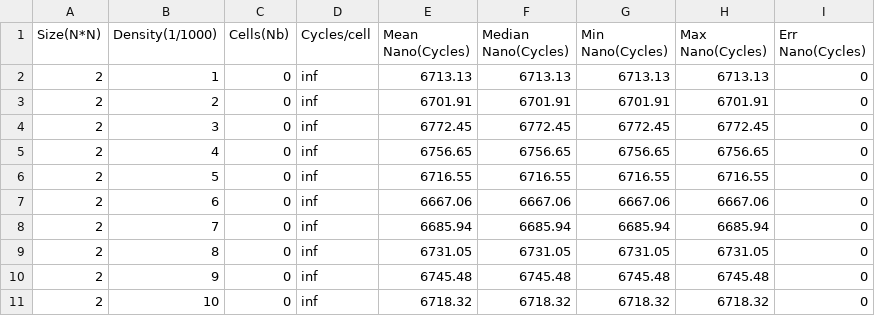
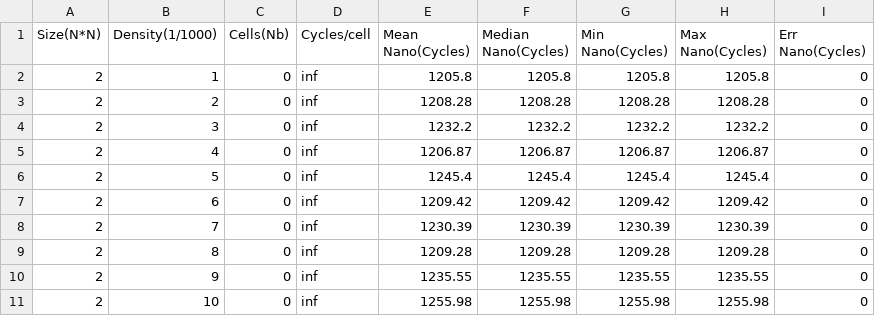
Before and after one commit to jfalcou/kiwaku, a CSV file: benchmark/ACTS/Clusterization/kwk_def/results/Benchmark_ccl_kwk_table_2.csv, drawn as a sheet.

```diff
--- a/benchmark/ACTS/Clusterization/kwk_def/results/Benchmark_ccl_kwk_table_2.csv
+++ b/benchmark/ACTS/Clusterization/kwk_def/results/Benchmark_ccl_kwk_table_2.csv
@@ -1,11 +1,11 @@
 Size(N*N);Density(1/1000);Cells(Nb);Cycles/cell;Mean Nano(Cycles);Median Nano(Cycles);Min Nano(Cycles);Max Nano(Cycles);Err Nano(Cycles)
-2;1;0;inf;6713.13;6713.13;6713.13;6713.13;0
-2;2;0;inf;6701.91;6701.91;6701.91;6701.91;0
-2;3;0;inf;6772.45;6772.45;6772.45;6772.45;0
-2;4;0;inf;6756.65;6756.65;6756.65;6756.65;0
-2;5;0;inf;6716.55;6716.55;6716.55;6716.55;0
-2;6;0;inf;6667.06;6667.06;6667.06;6667.06;0
-2;7;0;inf;6685.94;6685.94;6685.94;6685.94;0
-2;8;0;inf;6731.05;6731.05;6731.05;6731.05;0
-2;9;0;inf;6745.48;6745.48;6745.48;6745.48;0
-2;10;0;inf;6718.32;6718.32;6718.32;6718.32;0
+2;1;0;inf;1205.8;1205.8;1205.8;1205.8;0
+2;2;0;inf;1208.28;1208.28;1208.28;1208.28;0
+2;3;0;inf;1232.2;1232.2;1232.2;1232.2;0
+2;4;0;inf;1206.87;1206.87;1206.87;1206.87;0
+2;5;0;inf;1245.4;1245.4;1245.4;1245.4;0
+2;6;0;inf;1209.42;1209.42;1209.42;1209.42;0
+2;7;0;inf;1230.39;1230.39;1230.39;1230.39;0
+2;8;0;inf;1209.28;1209.28;1209.28;1209.28;0
+2;9;0;inf;1235.55;1235.55;1235.55;1235.55;0
+2;10;0;inf;1255.98;1255.98;1255.98;1255.98;0
```
Also changed, not shown: benchmark/ACTS/Clusterization/kwk/results/Benchmark_ccl_kwk_table_20.csv, benchmark/ACTS/Clusterization/kwk_def/results/Benchmark_ccl_kwk_table_20.csv, 34 other files.
